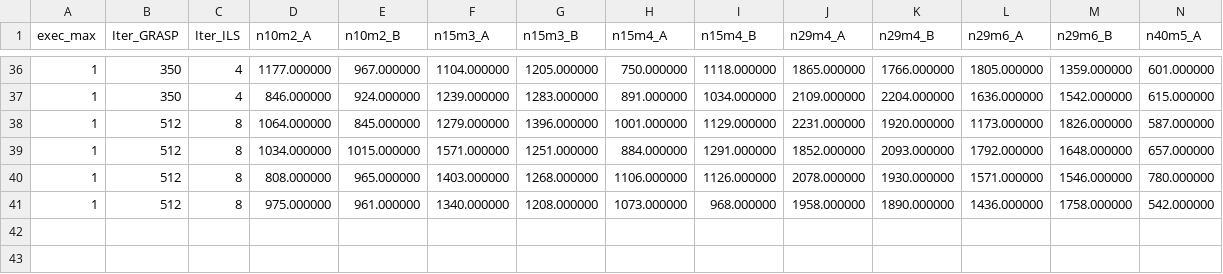
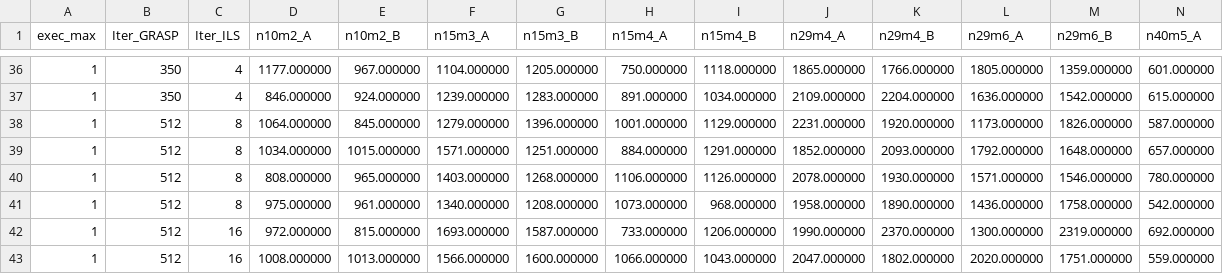
Before and after one commit to Guilherme-iram/projeto_APA, a CSV file: resultados/resultados_construcao.csv, drawn as a sheet; only a part is shown, gaps mark what is left out; rows hold the shown columns only; the diff names each change by its address in the sheet, - before the commit and + after, or states it on an @@ line.

Commit message:
Tabela - resultados completo

```diff
--- a/resultados/resultados_construcao.csv
+++ b/resultados/resultados_construcao.csv
+row 42: 1 | 512 | 16 | 972.000000 | 815.000000 | 1693.000000 | 1587.000000 | 733.000000 | 1206.000000 | 1990.000000 | 2370.000000 | 1300.000000 | 2319.000000 | 692.000000
+row 43: 1 | 512 | 16 | 1008.000000 | 1013.000000 | 1566.000000 | 1600.000000 | 1066.000000 | 1043.000000 | 2047.000000 | 1802.000000 | 2020.000000 | 1751.000000 | 559.000000
```
Also changed, not shown: resultados/resultados_VND.csv, resultados/resultados_VND_tempo.csv, 6 other files.
